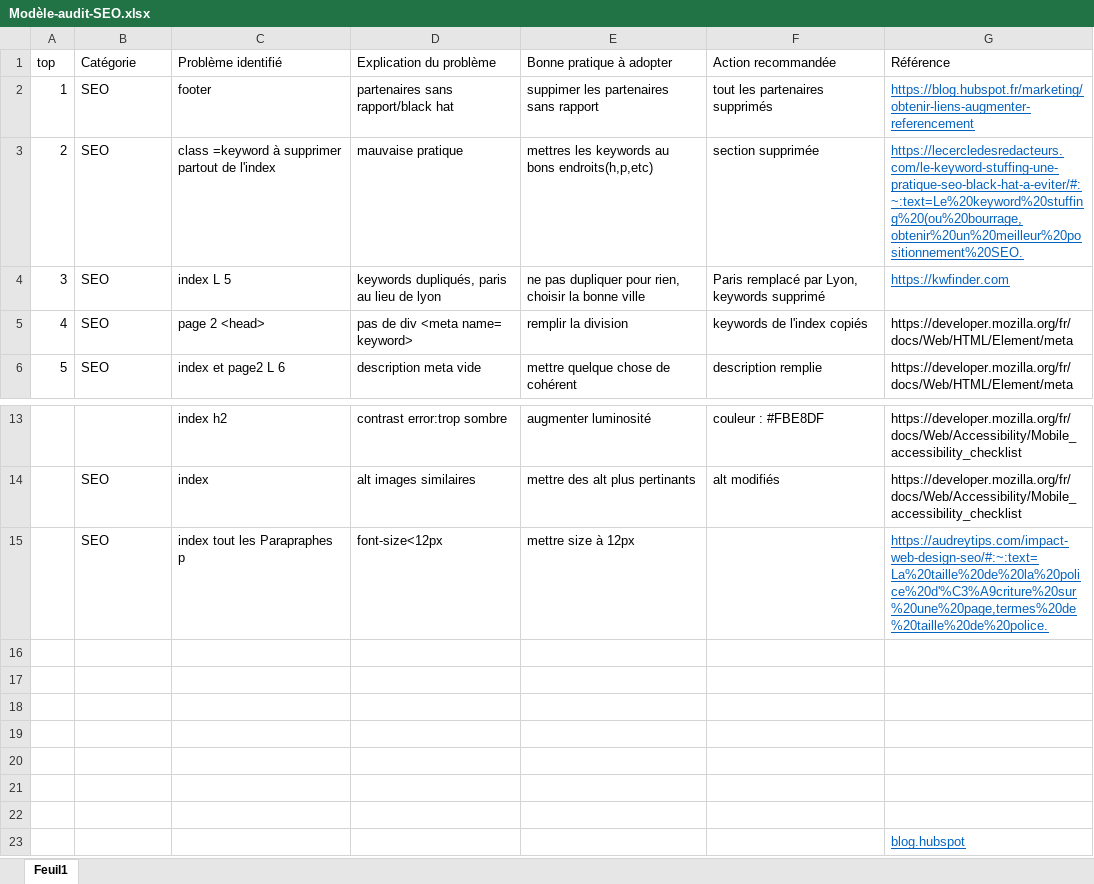
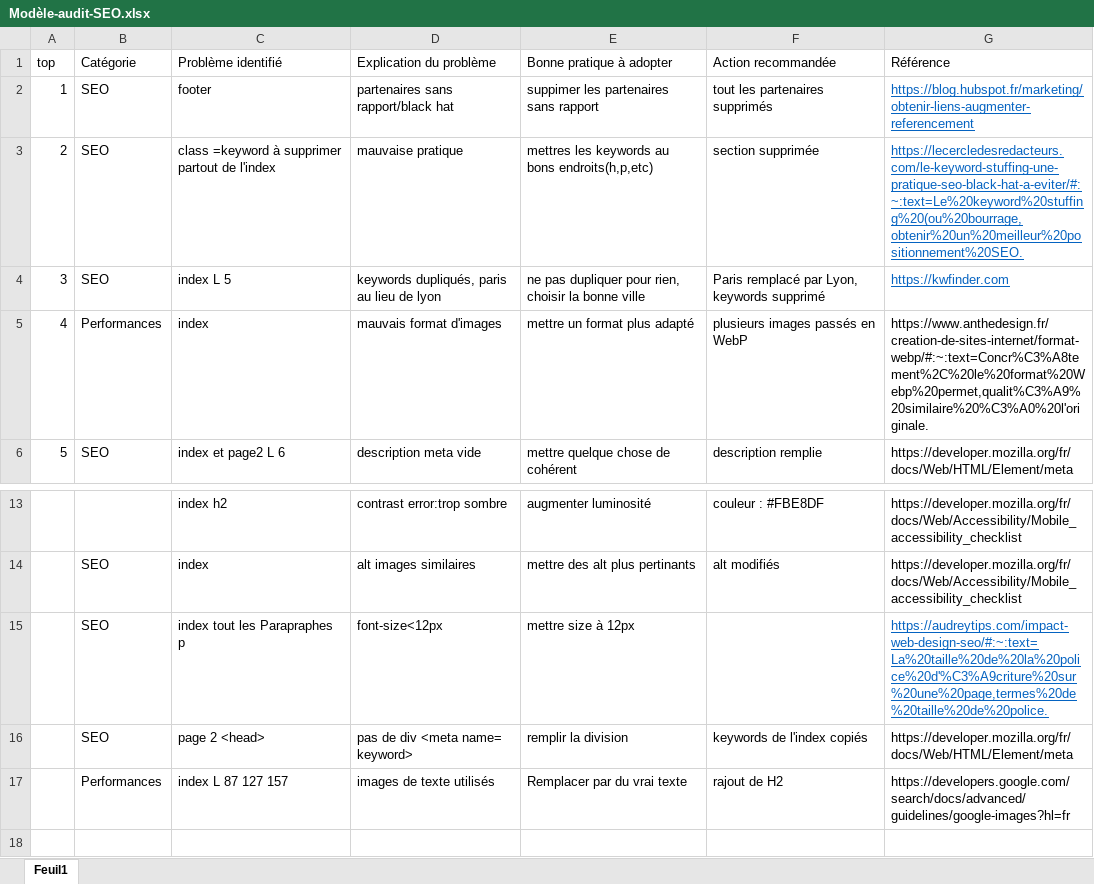
Before and after one commit to DessereQuentin/P4, an Excel workbook: Modèle-audit-SEO.xlsx, sheet Feuil1, drawn as a sheet; only a part is shown, gaps mark what is left out; the shorter side is filled out with more unchanged rows; values as stored, in another font and other column widths than the file's, no borders; table styles not drawn; removed rows and columns are numbered as before the commit, all else as after; the diff names each change by its address in the sheet, - before the commit and + after, or states it on an @@ line.

```diff
--- a/Modèle-audit-SEO.xlsx (sheet Feuil1)
+++ b/Modèle-audit-SEO.xlsx (sheet Feuil1)
-row 5: 4 | SEO | page 2 <head> | pas de div <meta name= keyword> | remplir la division | keywords de l'index copiés | https://developer.mozilla.org/fr/docs/Web/HTML/Element/meta
+row 5: 4 | Performances | index | mauvais format d'images | mettre un format plus adapté | plusieurs images passés en WebP | https://www.anthedesign.fr/creation-de-sites-internet/format-webp/#:~:text=Concr%C3%A8tement%2C%20le%20format%20Webp%20permet,qualit%C3%A9%20similaire%20%C3%A0%20l'originale.
-row 16: (empty)
+row 16:  | SEO | page 2 <head> | pas de div <meta name= keyword> | remplir la division | keywords de l'index copiés | https://developer.mozilla.org/fr/docs/Web/HTML/Element/meta
-row 17: (empty)
+row 17:  | Performances | index L 87 127 157 | images de texte utilisés | Remplacer par du vrai texte | rajout de H2 | https://developers.google.com/search/docs/advanced/guidelines/google-images?hl=fr
```
Also changed, not shown: 1 other file.
